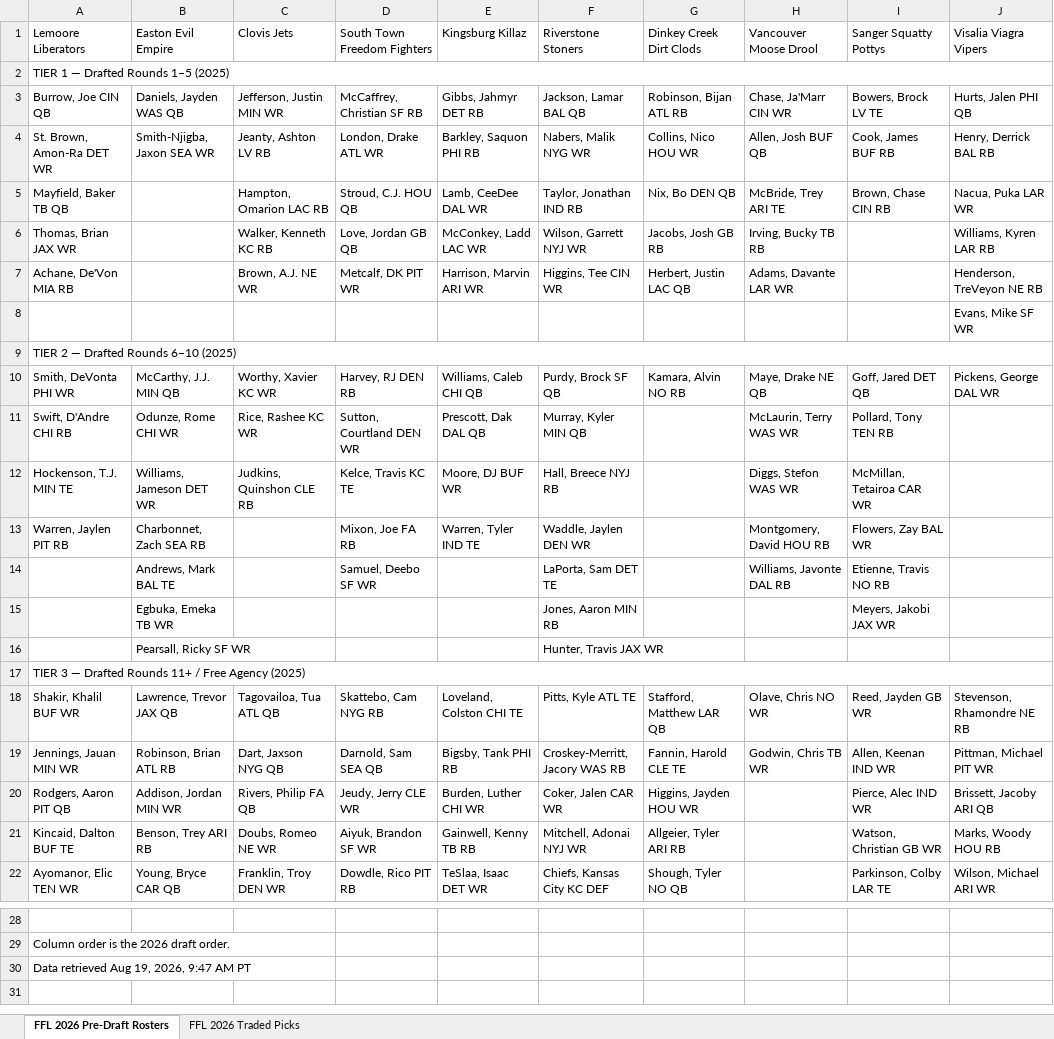
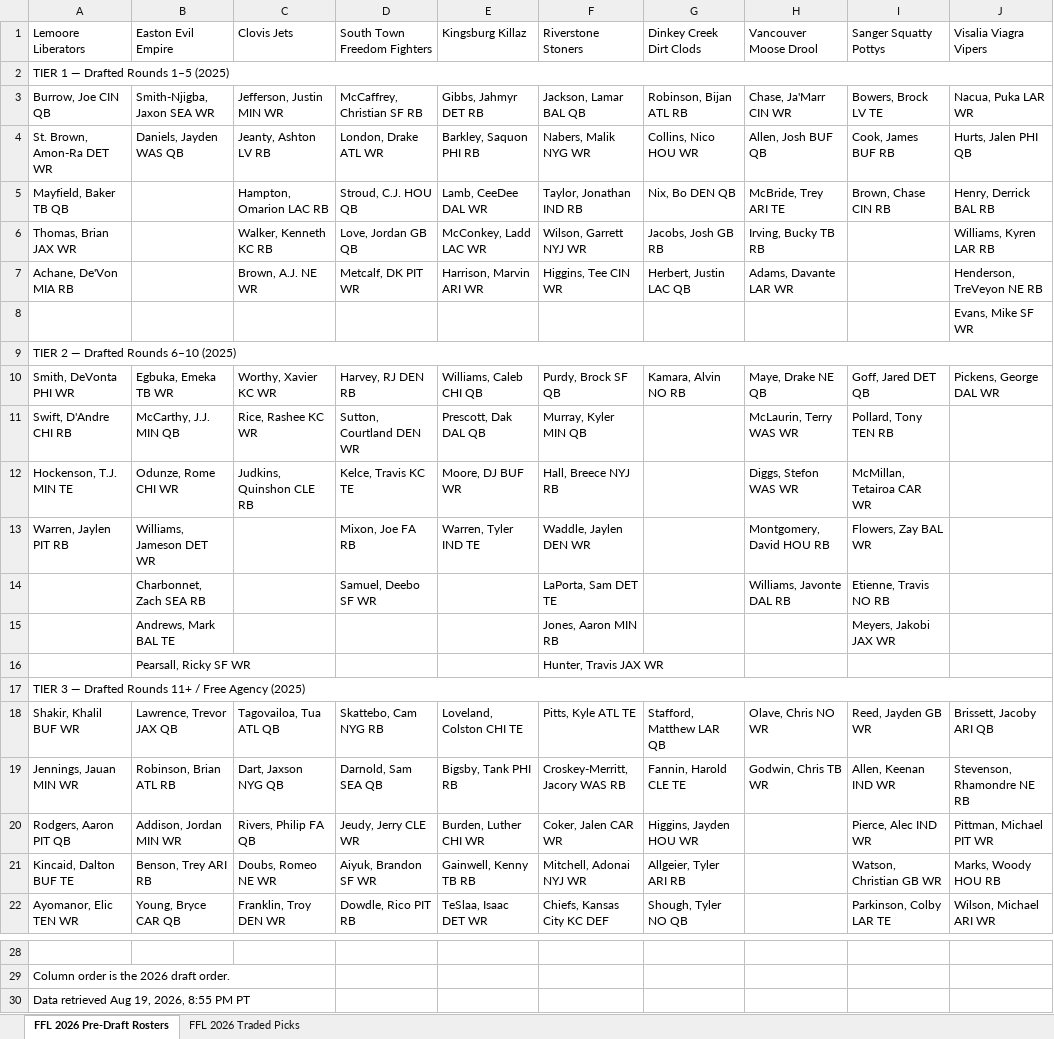
Before and after one commit to pderksen/fantasyforlife, an Excel workbook: output/2026/rosters-pre-draft-2026-ffl.xlsx, sheet FFL 2026 Pre-Draft Rosters, drawn as a sheet; only a part is shown, gaps mark what is left out; values as stored, in another font and other column widths than the file's, no cell formats; the diff names each change by its address in the sheet, - before the commit and + after, or states it on an @@ line.

```diff
--- a/output/2026/rosters-pre-draft-2026-ffl.xlsx (sheet FFL 2026 Pre-Draft Rosters)
+++ b/output/2026/rosters-pre-draft-2026-ffl.xlsx (sheet FFL 2026 Pre-Draft Rosters)
-B3 (Easton Evil Empire): Daniels, Jayden WAS QB
+B3 (Easton Evil Empire): Smith-Njigba, Jaxon SEA WR
-J3 (Visalia Viagra Vipers): Hurts, Jalen PHI QB
+J3 (Visalia Viagra Vipers): Nacua, Puka LAR WR
-B4 (Easton Evil Empire): Smith-Njigba, Jaxon SEA WR
+B4 (Easton Evil Empire): Daniels, Jayden WAS QB
-J4 (Visalia Viagra Vipers): Henry, Derrick BAL RB
+J4 (Visalia Viagra Vipers): Hurts, Jalen PHI QB
-J5 (Visalia Viagra Vipers): Nacua, Puka LAR WR
+J5 (Visalia Viagra Vipers): Henry, Derrick BAL RB
-B10 (Easton Evil Empire): McCarthy, J.J. MIN QB
+B10 (Easton Evil Empire): Egbuka, Emeka TB WR
-B11 (Easton Evil Empire): Odunze, Rome CHI WR
+B11 (Easton Evil Empire): McCarthy, J.J. MIN QB
-B12 (Easton Evil Empire): Williams, Jameson DET WR
+B12 (Easton Evil Empire): Odunze, Rome CHI WR
-B13 (Easton Evil Empire): Charbonnet, Zach SEA RB
+B13 (Easton Evil Empire): Williams, Jameson DET WR
-B14 (Easton Evil Empire): Andrews, Mark BAL TE
+B14 (Easton Evil Empire): Charbonnet, Zach SEA RB
-B15 (Easton Evil Empire): Egbuka, Emeka TB WR
+B15 (Easton Evil Empire): Andrews, Mark BAL TE
-J18 (Visalia Viagra Vipers): Stevenson, Rhamondre NE RB
+J18 (Visalia Viagra Vipers): Brissett, Jacoby ARI QB
-J19 (Visalia Viagra Vipers): Pittman, Michael PIT WR
+J19 (Visalia Viagra Vipers): Stevenson, Rhamondre NE RB
-J20 (Visalia Viagra Vipers): Brissett, Jacoby ARI QB
+J20 (Visalia Viagra Vipers): Pittman, Michael PIT WR
-A30 (Lemoore Liberators): Data retrieved Aug 19, 2026, 9:47 AM PT
+A30 (Lemoore Liberators): Data retrieved Aug 19, 2026, 8:55 PM PT
```
Also changed, not shown: cell formats, 4 other files.
